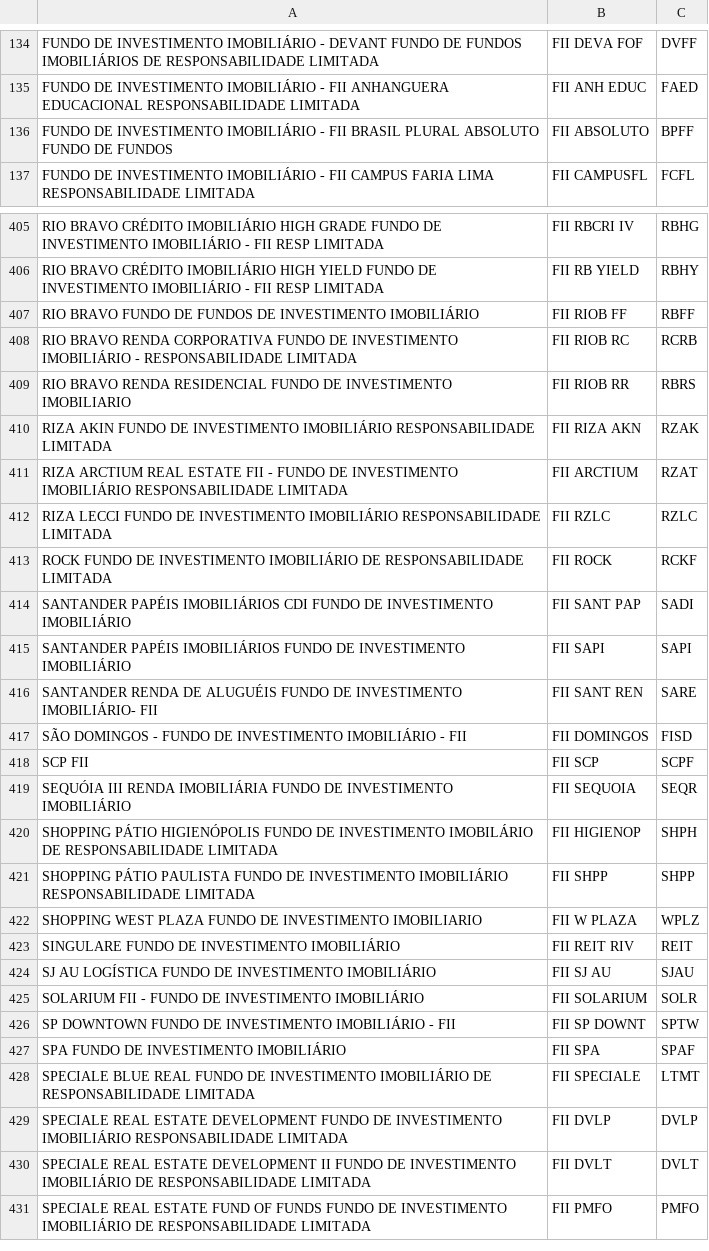
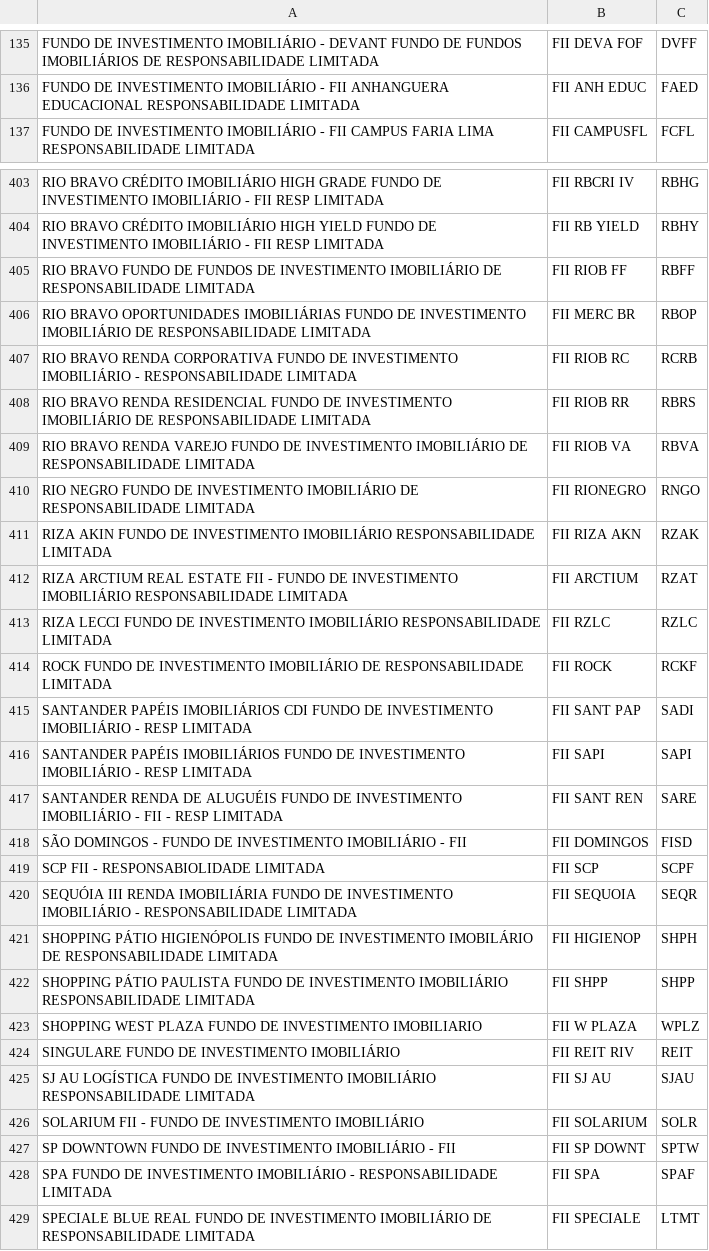
Before and after one commit to Mateus-cpa/analise-tecnica-bolsa, a CSV file: raw_data/fiisListados.csv, drawn as a sheet; only a part is shown, gaps mark what is left out; the shorter side is filled out with more unchanged rows; the diff covers the shown part only.

```diff
--- a/raw_data/fiisListados.csv
+++ b/raw_data/fiisListados.csv
@@ -135,3 +136,2 @@ FUNDO DE INVESTIMENTO IMOBILIÁRIO - DEVANT FUNDO DE FUNDOS IMOBILIÁRIOS DE RES
 FUNDO DE INVESTIMENTO IMOBILIÁRIO - FII ANHANGUERA EDUCACIONAL RESPONSABILIDADE LIMITADA;FII ANH EDUC;FAED;
-FUNDO DE INVESTIMENTO IMOBILIÁRIO - FII BRASIL PLURAL ABSOLUTO FUNDO DE FUNDOS;FII ABSOLUTO;BPFF;
 FUNDO DE INVESTIMENTO IMOBILIÁRIO - FII CAMPUS FARIA LIMA RESPONSABILIDADE LIMITADA;FII CAMPUSFL;FCFL;
@@ -406,5 +404,8 @@ RIO BRAVO CRÉDITO IMOBILIÁRIO HIGH GRADE FUNDO DE INVESTIMENTO  IMOBILIÁRIO -
 RIO BRAVO CRÉDITO IMOBILIÁRIO HIGH YIELD FUNDO DE INVESTIMENTO IMOBILIÁRIO - FII RESP LIMITADA;FII RB YIELD;RBHY;
-RIO BRAVO FUNDO DE FUNDOS DE INVESTIMENTO IMOBILIÁRIO;FII RIOB FF;RBFF;
+RIO BRAVO FUNDO DE FUNDOS DE INVESTIMENTO IMOBILIÁRIO DE RESPONSABILIDADE LIMITADA;FII RIOB FF;RBFF;
+RIO BRAVO OPORTUNIDADES IMOBILIÁRIAS FUNDO DE INVESTIMENTO IMOBILIÁRIO DE RESPONSABILIDADE LIMITADA;FII MERC BR;RBOP;
 RIO BRAVO RENDA CORPORATIVA FUNDO DE INVESTIMENTO IMOBILIÁRIO - RESPONSABILIDADE LIMITADA;FII RIOB RC;RCRB;
-RIO BRAVO RENDA RESIDENCIAL FUNDO DE INVESTIMENTO IMOBILIARIO;FII RIOB RR;RBRS;
+RIO BRAVO RENDA RESIDENCIAL FUNDO DE INVESTIMENTO IMOBILIÁRIO DE RESPONSABILIDADE LIMITADA;FII RIOB RR;RBRS;
+RIO BRAVO RENDA VAREJO FUNDO DE INVESTIMENTO IMOBILIÁRIO DE RESPONSABILIDADE LIMITADA;FII RIOB VA;RBVA;
+RIO NEGRO FUNDO DE INVESTIMENTO IMOBILIÁRIO DE RESPONSABILIDADE LIMITADA;FII RIONEGRO;RNGO;
 RIZA AKIN FUNDO DE INVESTIMENTO IMOBILIÁRIO RESPONSABILIDADE LIMITADA;FII RIZA AKN;RZAK;
@@ -413,8 +414,8 @@ RIZA LECCI FUNDO DE INVESTIMENTO IMOBILIÁRIO RESPONSABILIDADE LIMITADA;FII RZLC
 ROCK FUNDO DE INVESTIMENTO IMOBILIÁRIO DE RESPONSABILIDADE LIMITADA;FII ROCK;RCKF;
-SANTANDER PAPÉIS IMOBILIÁRIOS CDI FUNDO DE INVESTIMENTO IMOBILIÁRIO;FII SANT PAP;SADI;
-SANTANDER PAPÉIS IMOBILIÁRIOS FUNDO DE INVESTIMENTO IMOBILIÁRIO;FII SAPI;SAPI;
-SANTANDER RENDA DE ALUGUÉIS FUNDO DE INVESTIMENTO IMOBILIÁRIO- FII;FII SANT REN;SARE;
+SANTANDER PAPÉIS IMOBILIÁRIOS CDI FUNDO  DE INVESTIMENTO IMOBILIÁRIO - RESP LIMITADA;FII SANT PAP;SADI;
+SANTANDER PAPÉIS IMOBILIÁRIOS FUNDO DE  INVESTIMENTO IMOBILIÁRIO - RESP LIMITADA;FII SAPI;SAPI;
+SANTANDER RENDA DE ALUGUÉIS FUNDO DE  INVESTIMENTO IMOBILIÁRIO - FII - RESP LIMITADA;FII SANT REN;SARE;
 SÃO DOMINGOS - FUNDO DE INVESTIMENTO IMOBILIÁRIO - FII;FII DOMINGOS;FISD;
-SCP FII;FII SCP;SCPF;
-SEQUÓIA III RENDA IMOBILIÁRIA FUNDO DE INVESTIMENTO IMOBILIÁRIO;FII SEQUOIA;SEQR;
+SCP FII - RESPONSABIOLIDADE LIMITADA;FII SCP;SCPF;
+SEQUÓIA III RENDA IMOBILIÁRIA FUNDO DE INVESTIMENTO IMOBILIÁRIO - RESPONSABILIDADE LIMITADA;FII SEQUOIA;SEQR;
 SHOPPING PÁTIO HIGIENÓPOLIS FUNDO DE INVESTIMENTO IMOBILÁRIO DE RESPONSABILIDADE LIMITADA;FII HIGIENOP;SHPH;
@@ -423,6 +424,6 @@ SHOPPING WEST PLAZA FUNDO DE INVESTIMENTO IMOBILIARIO;FII W PLAZA;WPLZ;
 SINGULARE FUNDO DE INVESTIMENTO IMOBILIÁRIO;FII REIT RIV;REIT;
-SJ AU LOGÍSTICA FUNDO DE INVESTIMENTO IMOBILIÁRIO;FII SJ AU;SJAU;
+SJ AU LOGÍSTICA FUNDO DE INVESTIMENTO IMOBILIÁRIO RESPONSABILIDADE LIMITADA;FII SJ AU;SJAU;
 SOLARIUM FII - FUNDO DE INVESTIMENTO IMOBILIÁRIO;FII SOLARIUM;SOLR;
 SP DOWNTOWN FUNDO DE INVESTIMENTO IMOBILIÁRIO - FII;FII SP DOWNT;SPTW;
-SPA FUNDO DE INVESTIMENTO IMOBILIÁRIO;FII SPA;SPAF;
+SPA FUNDO DE INVESTIMENTO IMOBILIÁRIO - RESPONSABILIDADE LIMITADA;FII SPA;SPAF;
 SPECIALE BLUE REAL FUNDO DE INVESTIMENTO IMOBILIÁRIO DE RESPONSABILIDADE LIMITADA;FII SPECIALE;LTMT;
```
Also changed, not shown: 8 added rows, 8 removed rows and 42 edited cells elsewhere in this file, raw_data/etfsListados.csv, raw_data/ipca_sidra.csv, 3 other files.
